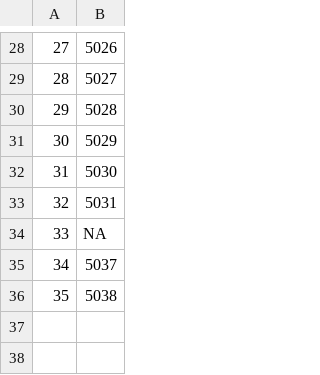
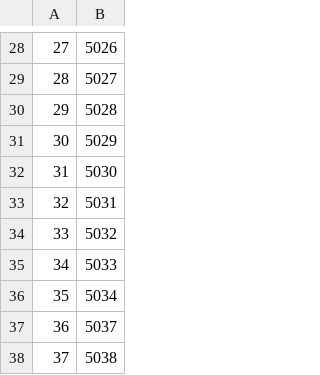
Before and after one commit to swood-ecology/AgEvidence, a CSV file: AgEvidence_Kenya/spatial-data/nm-points-to-map.csv, drawn as a sheet; only a part is shown, gaps mark what is left out; addresses are those after the commit; the diff names each change by its address in the sheet, - before the commit and + after, or states it on an @@ line.

Commit message:
new data added to Nutrient Management database

```diff
--- a/AgEvidence_Kenya/spatial-data/nm-points-to-map.csv
+++ b/AgEvidence_Kenya/spatial-data/nm-points-to-map.csv
-B34: NA
+B34: 5032
+row 35: 34 | 5033
+row 36: 35 | 5034
@@ column A renumbered from row 37 down @@
```
Also changed, not shown: 3 other files.
